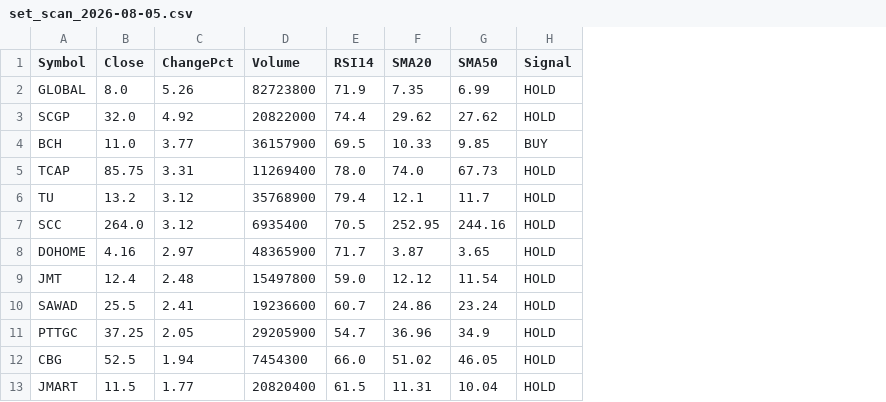
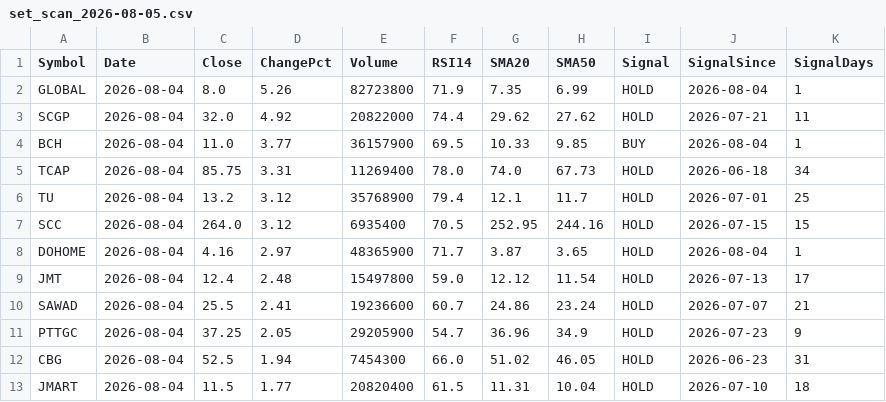
Before and after one commit to arnupapchomsri-cloud/set100, a CSV file: set_scan_output/set_scan_2026-08-05.csv, drawn as a sheet; only a part is shown; the diff names each change by its address in the sheet, - before the commit and + after, or states it on an @@ line.

```diff
--- a/set_scan_output/set_scan_2026-08-05.csv
+++ b/set_scan_output/set_scan_2026-08-05.csv
+column B (Date), rows 2-13: all 2026-08-04
+column J (SignalSince), rows 2-13: 2026-08-04 | 2026-07-21 | 2026-08-04 | 2026-06-18 | 2026-07-01 | 2026-07-15 | 2026-08-04 | 2026-07-13 | 2026-07-07 | 2026-07-23 | 2026-06-23 | 2026-07-10
+column K (SignalDays), rows 2-13: 1 | 11 | 1 | 34 | 25 | 15 | 1 | 17 | 21 | 9 | 31 | 18
```
Also changed, not shown: 1 other file.
